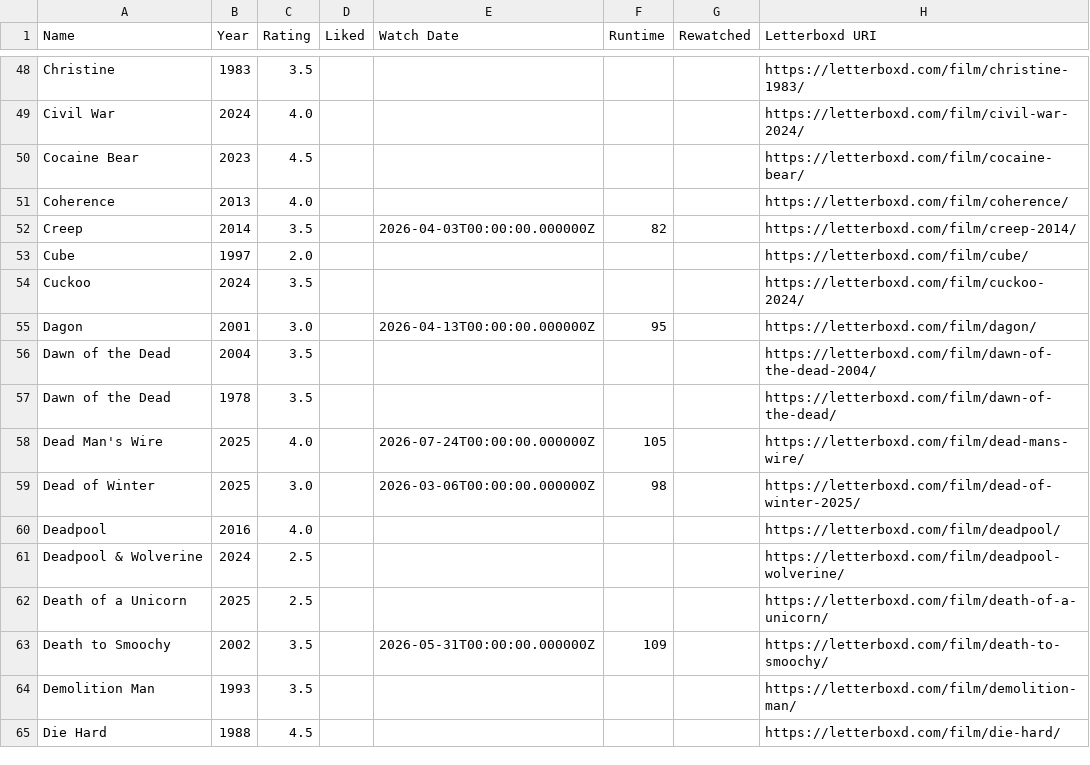
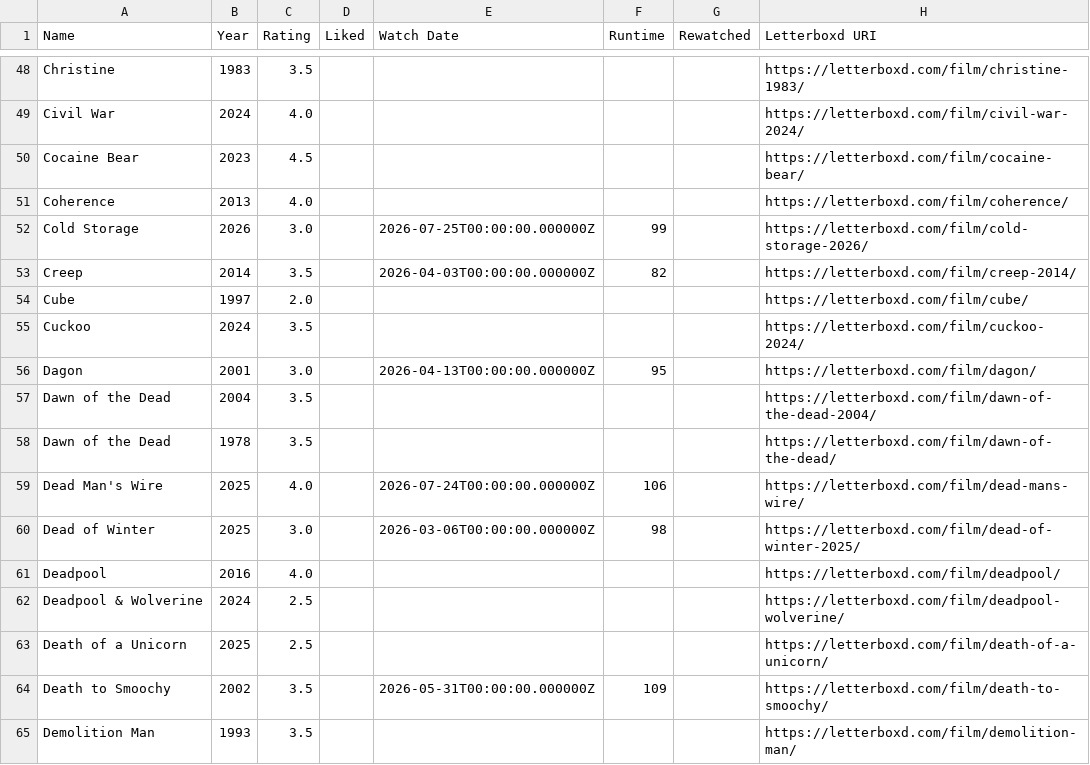
Before and after one commit to CoandaEffect/letterboxd-sync, a CSV file: letterboxd-watched.csv, drawn as a sheet; only a part is shown, gaps mark what is left out; the shorter side is filled out with more unchanged rows.

```diff
--- a/letterboxd-watched.csv
+++ b/letterboxd-watched.csv
@@ -51,2 +51,3 @@ Cocaine Bear,2023,4.5,,,,,https://letterboxd.com/film/cocaine-bear/
 Coherence,2013,4.0,,,,,https://letterboxd.com/film/coherence/
+Cold Storage,2026,3.0,,2026-07-25T00:00:00.000000Z,99,,https://letterboxd.com/film/cold-storage-2026/
 Creep,2014,3.5,,2026-04-03T00:00:00.000000Z,82,,https://letterboxd.com/film/creep-2014/
@@ -57,3 +58,3 @@ Dawn of the Dead,2004,3.5,,,,,https://letterboxd.com/film/dawn-of-the-dead-2004/
 Dawn of the Dead,1978,3.5,,,,,https://letterboxd.com/film/dawn-of-the-dead/
-Dead Man's Wire,2025,4.0,,2026-07-24T00:00:00.000000Z,105,,https://letterboxd.com/film/dead-mans-wire/
+Dead Man's Wire,2025,4.0,,2026-07-24T00:00:00.000000Z,106,,https://letterboxd.com/film/dead-mans-wire/
 Dead of Winter,2025,3.0,,2026-03-06T00:00:00.000000Z,98,,https://letterboxd.com/film/dead-of-winter-2025/
```
